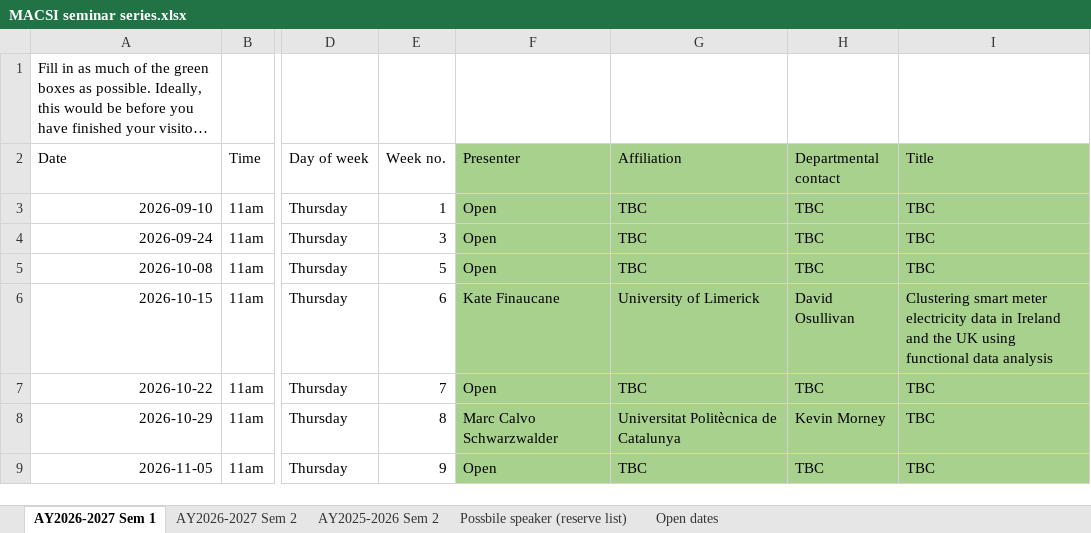
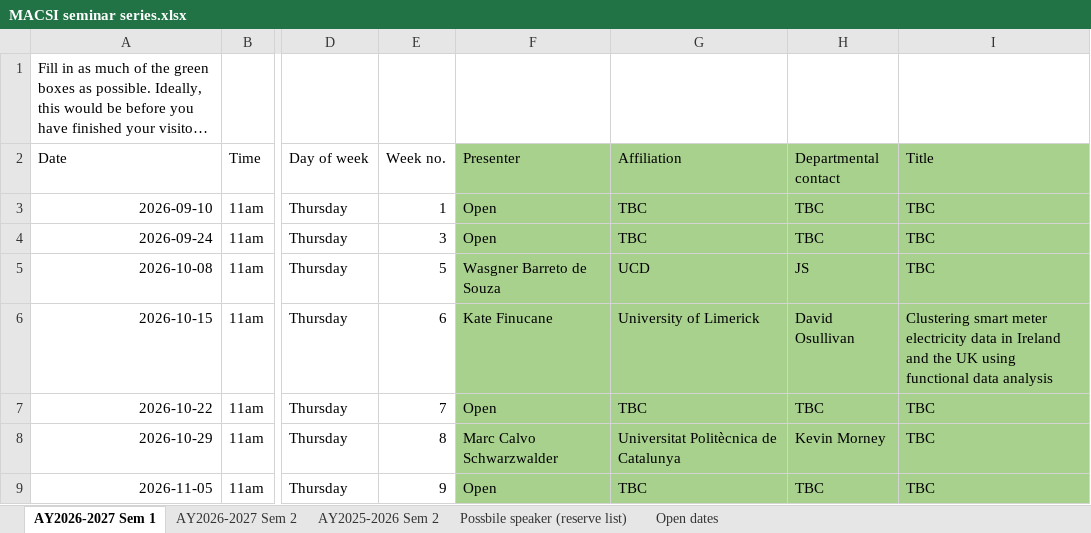
Before and after one commit to macsi-seminars/macsi-seminars.github.io, an Excel workbook: data/MACSI seminar series.xlsx, sheet AY2026-2027 Sem 1, drawn as a sheet; only a part is shown, gaps mark what is left out; long unchanged cells end in …; values as stored, in another font and other column widths than the file's, no borders; the diff covers the shown part only; the diff names each change by its address in the sheet, - before the commit and + after, or states it on an @@ line.

Commit message:
updated speaker

```diff
--- a/data/MACSI seminar series.xlsx (sheet AY2026-2027 Sem 1)
+++ b/data/MACSI seminar series.xlsx (sheet AY2026-2027 Sem 1)
-F5 (Presenter): Open
+F5 (Presenter): Wasgner Barreto de Souza
-G5 (Affiliation): TBC
+G5 (Affiliation): UCD
-H5 (Departmental contact): TBC
+H5 (Departmental contact): JS
-F6 (Presenter): Kate Finaucane
+F6 (Presenter): Kate Finucane
```
Also changed, not shown: 5 edited cells elsewhere in this sheet.
